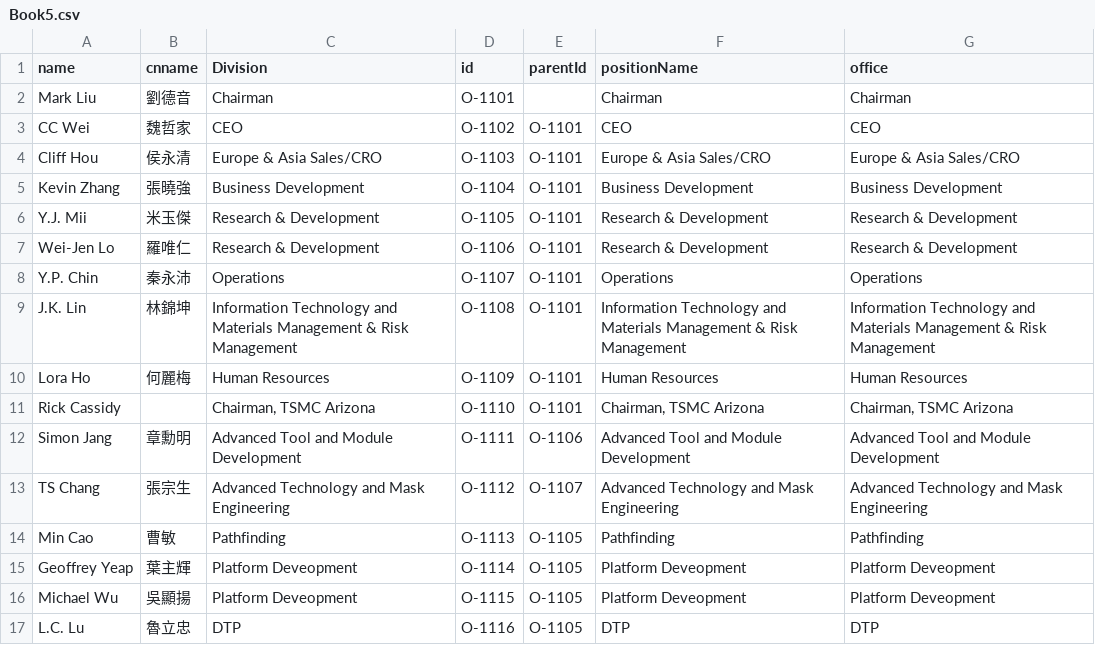
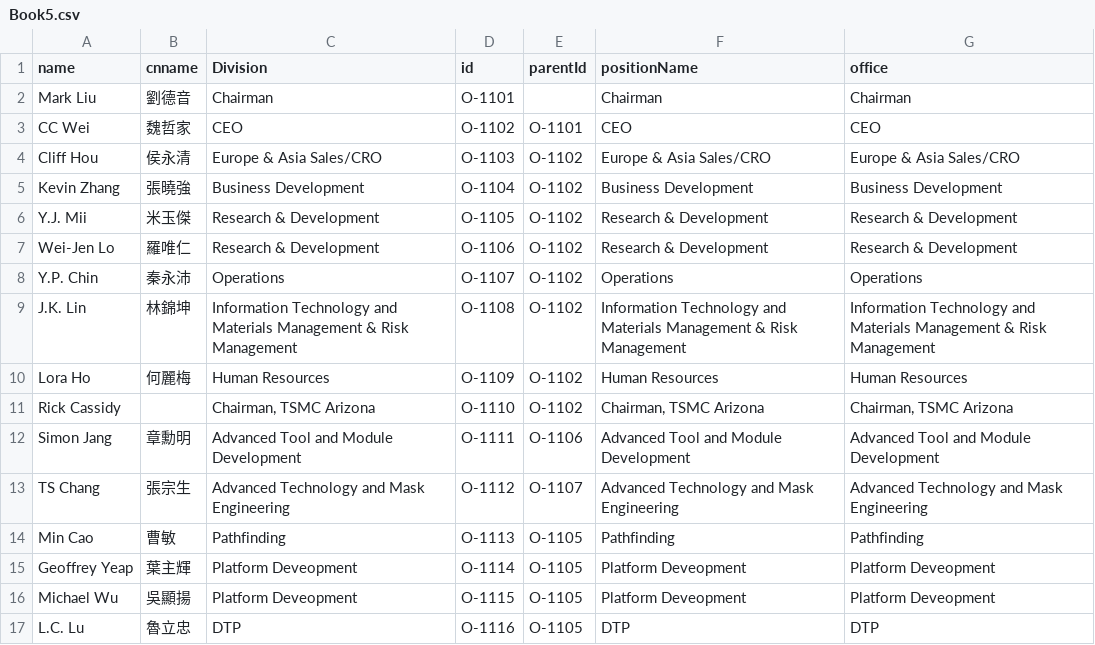
Before and after one commit to david123569/test1, a CSV file: Book5.csv, drawn as a sheet; only a part is shown.

Commit message:
Add files via upload

```diff
--- a/Book5.csv
+++ b/Book5.csv
@@ -3,10 +3,10 @@ Mark Liu,劉德音,Chairman,O-1101,,Chairman,Chairman
 CC Wei,魏哲家,CEO,O-1102,O-1101,CEO,CEO
-Cliff Hou,侯永清,Europe & Asia Sales/CRO,O-1103,O-1101,Europe & Asia Sales/CRO,Europe & Asia Sales/CRO
-Kevin Zhang,張曉強,Business Development,O-1104,O-1101,Business Development,Business Development
-Y.J. Mii,米玉傑,Research & Development,O-1105,O-1101,Research & Development,Research & Development
-Wei-Jen Lo,羅唯仁,Research & Development,O-1106,O-1101,Research & Development,Research & Development
-Y.P. Chin,秦永沛,Operations,O-1107,O-1101,Operations,Operations
-J.K. Lin,林錦坤,Information Technology and Materials Management & Risk Management,O-1108,O-1101,Information Technology and Materials Management & Risk Management,Information Technology and Materials Management & Risk Management
-Lora Ho,何麗梅,Human Resources,O-1109,O-1101,Human Resources,Human Resources
-Rick Cassidy,,"Chairman, TSMC Arizona",O-1110,O-1101,"Chairman, TSMC Arizona","Chairman, TSMC Arizona"
+Cliff Hou,侯永清,Europe & Asia Sales/CRO,O-1103,O-1102,Europe & Asia Sales/CRO,Europe & Asia Sales/CRO
+Kevin Zhang,張曉強,Business Development,O-1104,O-1102,Business Development,Business Development
+Y.J. Mii,米玉傑,Research & Development,O-1105,O-1102,Research & Development,Research & Development
+Wei-Jen Lo,羅唯仁,Research & Development,O-1106,O-1102,Research & Development,Research & Development
+Y.P. Chin,秦永沛,Operations,O-1107,O-1102,Operations,Operations
+J.K. Lin,林錦坤,Information Technology and Materials Management & Risk Management,O-1108,O-1102,Information Technology and Materials Management & Risk Management,Information Technology and Materials Management & Risk Management
+Lora Ho,何麗梅,Human Resources,O-1109,O-1102,Human Resources,Human Resources
+Rick Cassidy,,"Chairman, TSMC Arizona",O-1110,O-1102,"Chairman, TSMC Arizona","Chairman, TSMC Arizona"
 Simon Jang,章勳明,Advanced Tool and Module Development,O-1111,O-1106,Advanced Tool and Module Development,Advanced Tool and Module Development
```
